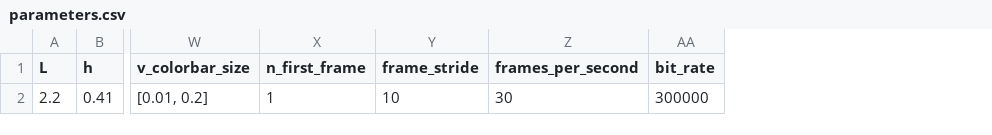
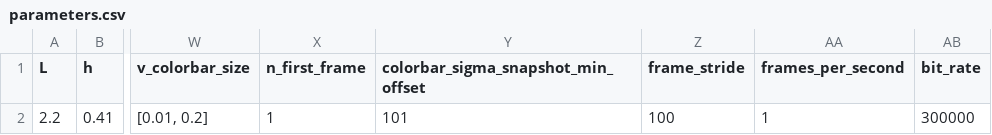
Before and after one commit to mcastel1/paper_ale, a CSV file: figures/figure_1/parameters.csv, drawn as a sheet; only a part is shown, gaps mark what is left out; addresses are those after the commit; the diff names each change by its address in the sheet, - before the commit and + after, or states it on an @@ line.

```diff
--- a/figures/figure_1/parameters.csv
+++ b/figures/figure_1/parameters.csv
+column Y, rows 1-2: colorbar_sigma_snapshot_min_offset | 101
-Z2 (frame_stride): 10
+Z2 (frame_stride): 100
-AA2 (frames_per_second): 30
+AA2 (frames_per_second): 1
```
Also changed, not shown: 4 other files.
